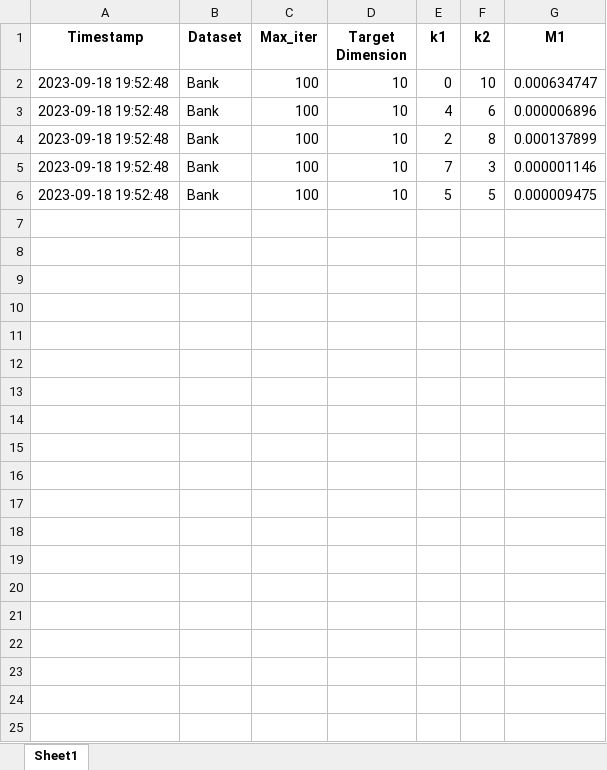
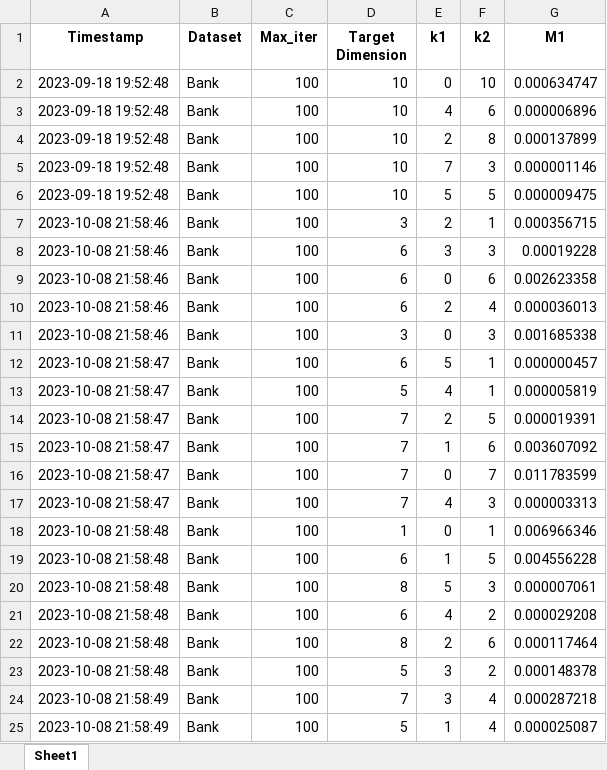
Before and after one commit to S3-Lab-IIT/DiffRed, an Excel workbook: Experiments/dimensionality_reduction_metrics/results/M1_results/Bank.xlsx, sheet Sheet1, drawn as a sheet; only a part is shown; values as stored, in another font and other column widths than the file's, no borders; the diff covers the shown part only; the diff names each change by its address in the sheet, - before the commit and + after, or states it on an @@ line.

Commit message:
Updated M1 results for DiffRed on Bank

```diff
--- a/Experiments/dimensionality_reduction_metrics/results/M1_results/Bank.xlsx (sheet Sheet1)
+++ b/Experiments/dimensionality_reduction_metrics/results/M1_results/Bank.xlsx (sheet Sheet1)
+row 7: 2023-10-08 21:58:46 | Bank | 100 | 3 | 2 | 1 | 0.000356715
+row 8: 2023-10-08 21:58:46 | Bank | 100 | 6 | 3 | 3 | 0.00019228
+row 9: 2023-10-08 21:58:46 | Bank | 100 | 6 | 0 | 6 | 0.002623358
+row 10: 2023-10-08 21:58:46 | Bank | 100 | 6 | 2 | 4 | 0.000036013
+row 11: 2023-10-08 21:58:46 | Bank | 100 | 3 | 0 | 3 | 0.001685338
+row 12: 2023-10-08 21:58:47 | Bank | 100 | 6 | 5 | 1 | 0.000000457
+row 13: 2023-10-08 21:58:47 | Bank | 100 | 5 | 4 | 1 | 0.000005819
+row 14: 2023-10-08 21:58:47 | Bank | 100 | 7 | 2 | 5 | 0.000019391
+row 15: 2023-10-08 21:58:47 | Bank | 100 | 7 | 1 | 6 | 0.003607092
+row 16: 2023-10-08 21:58:47 | Bank | 100 | 7 | 0 | 7 | 0.011783599
+row 17: 2023-10-08 21:58:47 | Bank | 100 | 7 | 4 | 3 | 0.000003313
+row 18: 2023-10-08 21:58:48 | Bank | 100 | 1 | 0 | 1 | 0.006966346
+row 19: 2023-10-08 21:58:48 | Bank | 100 | 6 | 1 | 5 | 0.004556228
+row 20: 2023-10-08 21:58:48 | Bank | 100 | 8 | 5 | 3 | 0.000007061
+row 21: 2023-10-08 21:58:48 | Bank | 100 | 6 | 4 | 2 | 0.000029208
+row 22: 2023-10-08 21:58:48 | Bank | 100 | 8 | 2 | 6 | 0.000117464
+row 23: 2023-10-08 21:58:48 | Bank | 100 | 5 | 3 | 2 | 0.000148378
+row 24: 2023-10-08 21:58:49 | Bank | 100 | 7 | 3 | 4 | 0.000287218
+row 25: 2023-10-08 21:58:49 | Bank | 100 | 5 | 1 | 4 | 0.000025087
```
Also changed, not shown: 18 added rows elsewhere in this sheet, Experiments/dimensionality_reduction_metrics/results/compiled_results/M1/DiffRed/Bank.xlsx, 2 other files.
